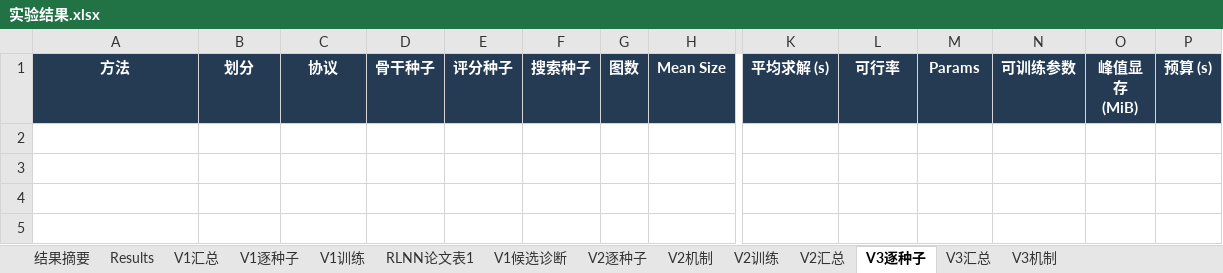
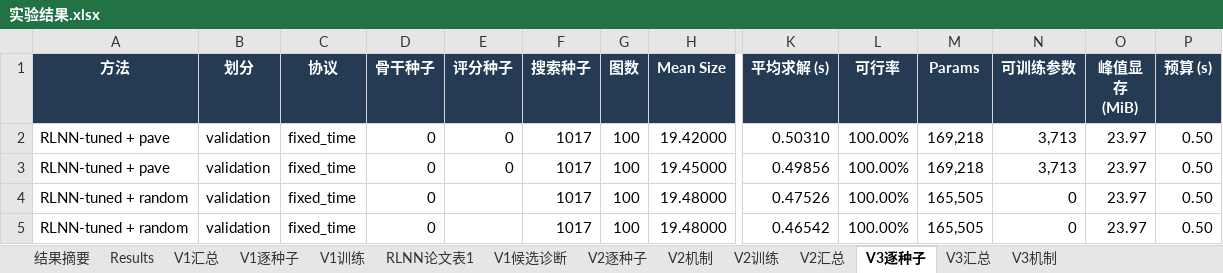
Before and after one commit to YuqiWang-code/RLNN_lab, an Excel workbook: docs/实验结果.xlsx, sheet V3逐种子, drawn as a sheet; only a part is shown, gaps mark what is left out; values as stored, in another font and other column widths than the file's, no borders; rows hold the shown columns only; the diff names each change by its address in the sheet, - before the commit and + after, or states it on an @@ line.

```diff
--- a/docs/实验结果.xlsx (sheet V3逐种子)
+++ b/docs/实验结果.xlsx (sheet V3逐种子)
+row 2: RLNN-tuned + pave | validation | fixed_time | 0 | 0 | 1017 | 100 | 19.42000 | 0.50310 | 100.00% | 169,218 | 3,713 | 23.97 | 0.50
+row 3: RLNN-tuned + pave | validation | fixed_time | 0 | 0 | 1017 | 100 | 19.45000 | 0.49856 | 100.00% | 169,218 | 3,713 | 23.97 | 0.50
+row 4: RLNN-tuned + random | validation | fixed_time | 0 |  | 1017 | 100 | 19.48000 | 0.47526 | 100.00% | 165,505 | 0 | 23.97 | 0.50
+row 5: RLNN-tuned + random | validation | fixed_time | 0 |  | 1017 | 100 | 19.48000 | 0.46542 | 100.00% | 165,505 | 0 | 23.97 | 0.50
```
Also changed, not shown: sheet V3机制, sheet V3汇总, 16 other files.
